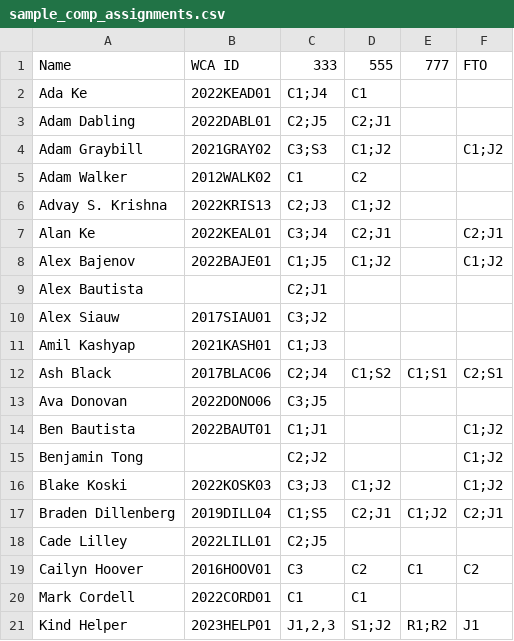
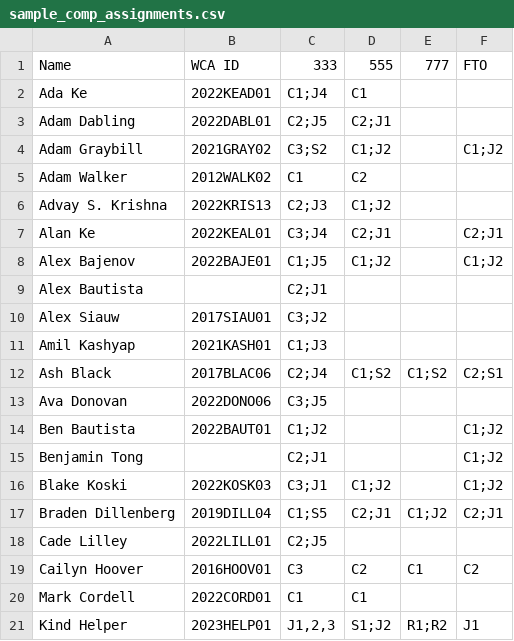
Before and after one commit to p2peditor/CompGenerator, a CSV file: samples/sample_comp_assignments.csv, drawn as a sheet.

Commit message:
fixed bug in assignment validation and added star scorecards for rounds 2 and Final

```diff
--- a/samples/sample_comp_assignments.csv
+++ b/samples/sample_comp_assignments.csv
@@ -3,3 +3,3 @@ Ada Ke,2022KEAD01,C1;J4,C1,,
 Adam Dabling,2022DABL01,C2;J5,C2;J1,,
-Adam Graybill,2021GRAY02,C3;S3,C1;J2,,C1;J2
+Adam Graybill,2021GRAY02,C3;S2,C1;J2,,C1;J2
 Adam Walker,2012WALK02,C1,C2,,
@@ -11,7 +11,7 @@ Alex Siauw,2017SIAU01,C3;J2,,,
 Amil Kashyap,2021KASH01,C1;J3,,,
-Ash Black,2017BLAC06,C2;J4,C1;S2,C1;S1,C2;S1
+Ash Black,2017BLAC06,C2;J4,C1;S2,C1;S2,C2;S1
 Ava Donovan,2022DONO06,C3;J5,,,
-Ben Bautista,2022BAUT01,C1;J1,,,C1;J2
-Benjamin Tong,,C2;J2,,,C1;J2
-Blake Koski,2022KOSK03,C3;J3,C1;J2,,C1;J2
+Ben Bautista,2022BAUT01,C1;J2,,,C1;J2
+Benjamin Tong,,C2;J1,,,C1;J2
+Blake Koski,2022KOSK03,C3;J1,C1;J2,,C1;J2
 Braden Dillenberg,2019DILL04,C1;S5,C2;J1,C1;J2,C2;J1
```
Also changed, not shown: 5 other files.
